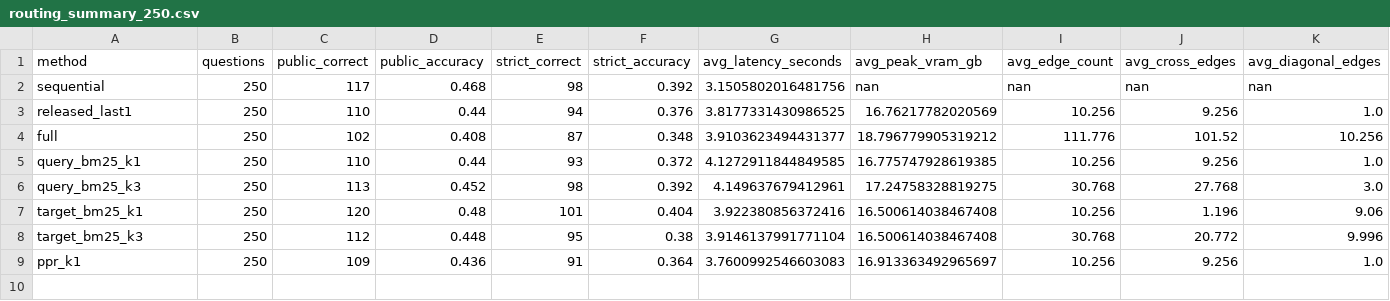
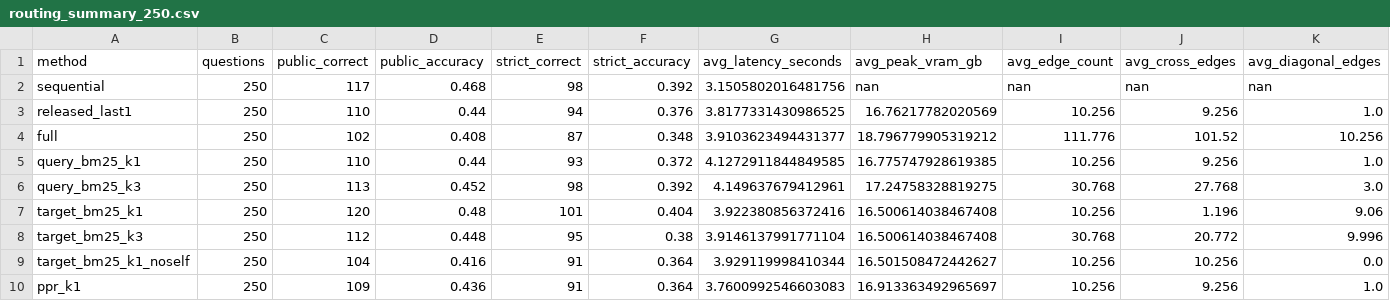
Before and after one commit to winstonxcai/qafd-graphkv, a CSV file: artifacts/results/topology_research/routing_summary_250.csv, drawn as a sheet; only a part is shown; rows hold the shown columns only; the diff names each change by its address in the sheet, - before the commit and + after, or states it on an @@ line.

Commit message:
Record cross-edge topology result

```diff
--- a/artifacts/results/topology_research/routing_summary_250.csv
+++ b/artifacts/results/topology_research/routing_summary_250.csv
+row 9: target_bm25_k1_noself | 250 | 104 | 0.416 | 91 | 0.364 | 3.929119998410344 | 16.501508472442627 | 10.256 | 10.256 | 0.0
```
Also changed, not shown: 8 other files.
